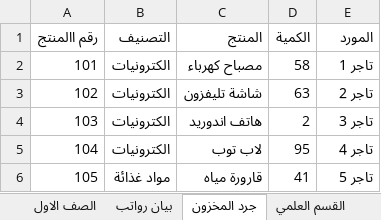
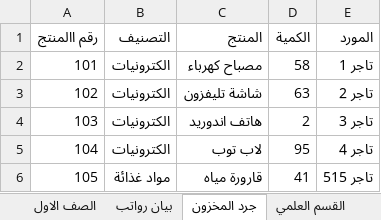
Before and after one commit to AliElkhedr/excel2web, an Excel workbook: natiga.xlsx, sheet جرد المخزون, drawn as a sheet; values as stored, in another font and other column widths than the file's, no borders; the diff names each change by its address in the sheet, - before the commit and + after, or states it on an @@ line.

Commit message:
Update natiga.xlsx

```diff
--- a/natiga.xlsx (sheet جرد المخزون)
+++ b/natiga.xlsx (sheet جرد المخزون)
-E6 (المورد): تاجر 5
+E6 (المورد): تاجر 515
```
